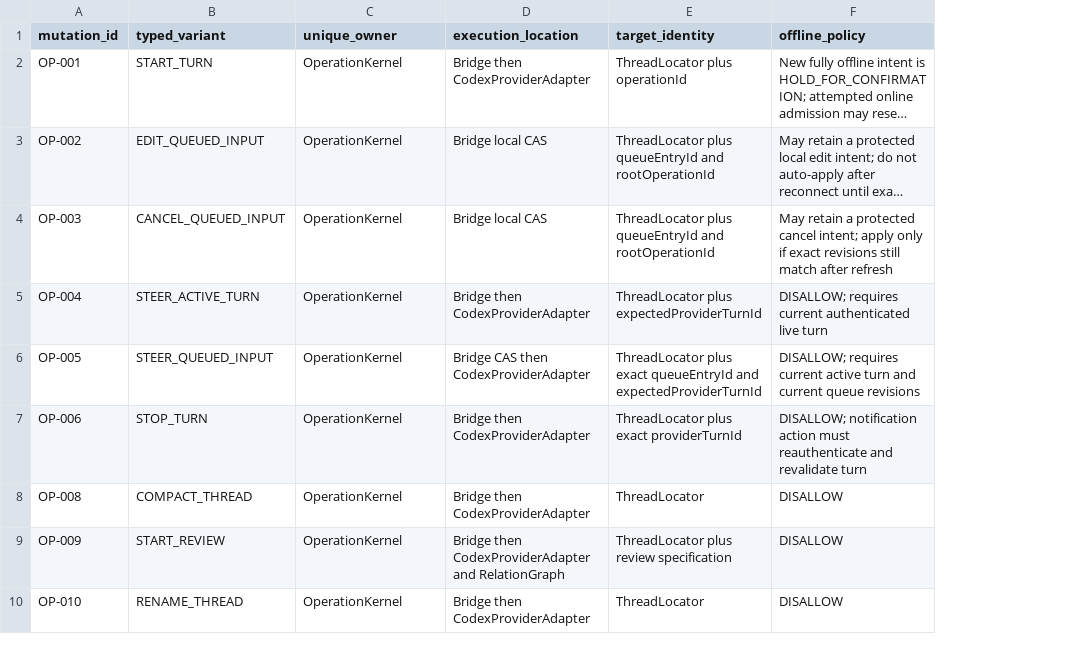
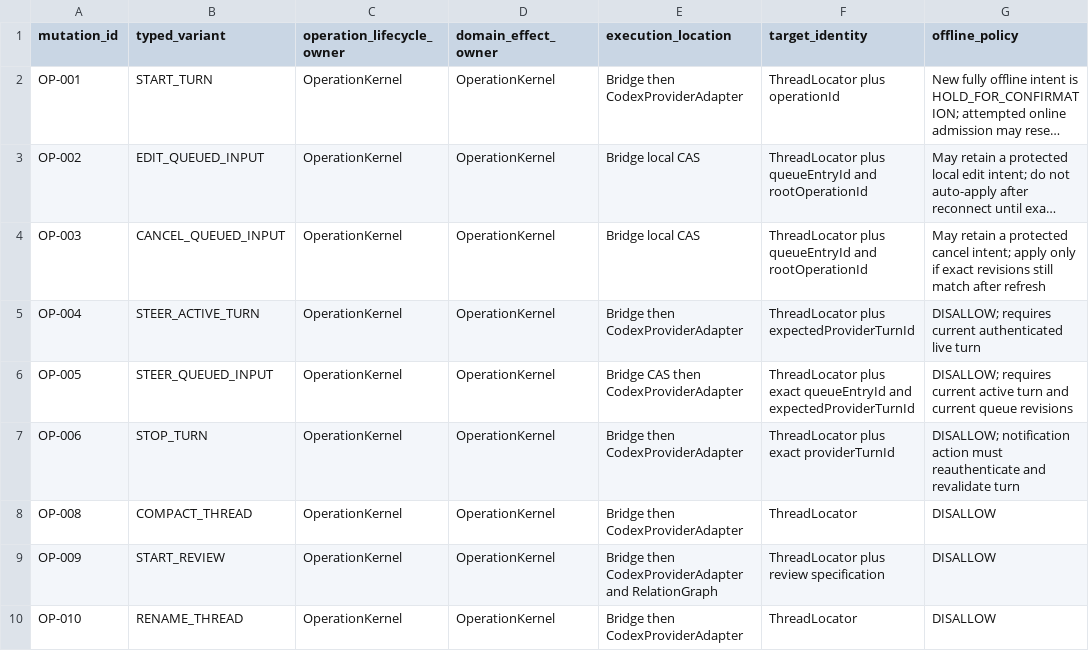
Before and after one commit to hututuo/ccpocket, a CSV file: docs/design/codex-kernel-v4/drafts/P1-OPERATION-STATE-MATRIX.csv, drawn as a sheet; only a part is shown; long unchanged cells end in …; addresses are those after the commit; the diff names each change by its address in the sheet, - before the commit and + after, or states it on an @@ line.

```diff
--- a/docs/design/codex-kernel-v4/drafts/P1-OPERATION-STATE-MATRIX.csv
+++ b/docs/design/codex-kernel-v4/drafts/P1-OPERATION-STATE-MATRIX.csv
+column C (operation_lifecycle_owner), rows 2-10: all OperationKernel
-D1: unique_owner
+D1: domain_effect_owner
```
Also changed, not shown: docs/design/codex-kernel-v4/drafts/P2-CAPABILITY-P001-P013.csv, 5 other files.
